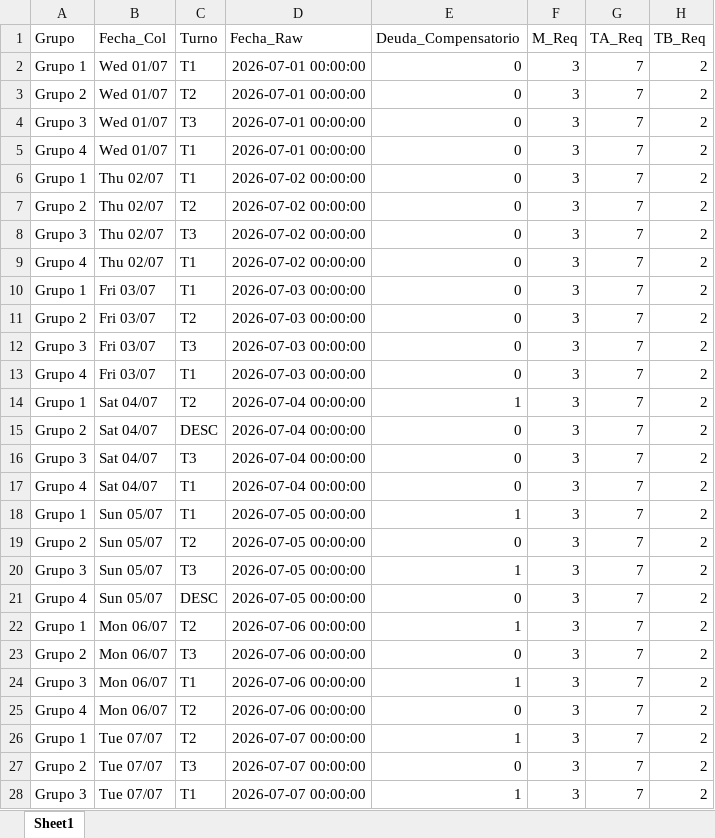
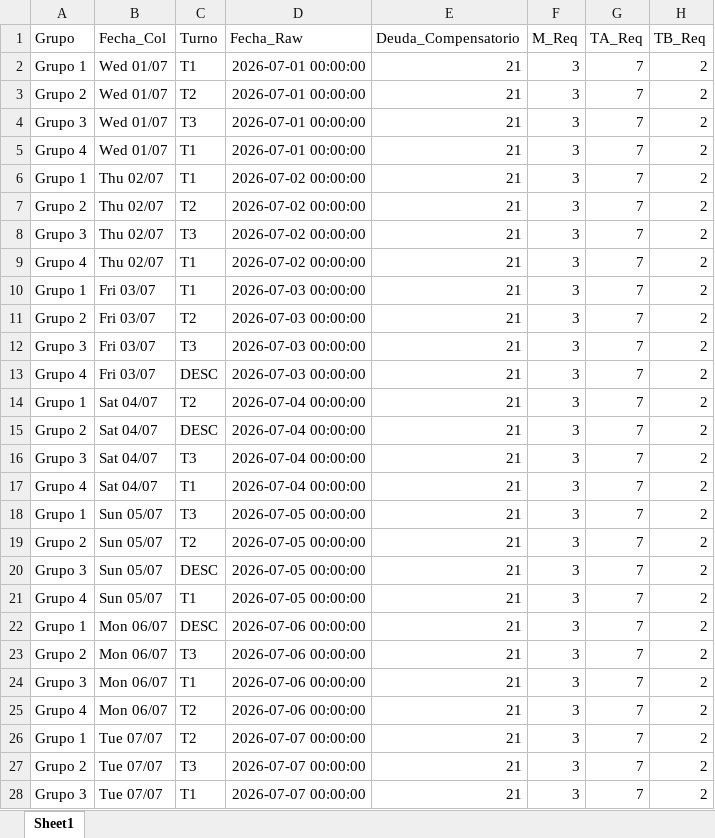
Before and after one commit to RichGuep/MovilGo, an Excel workbook: malla_historica.xlsx, sheet Sheet1, drawn as a sheet; only a part is shown; values as stored, in another font and other column widths than the file's, no borders; the diff covers the shown part only; the diff names each change by its address in the sheet, - before the commit and + after, or states it on an @@ line.

Commit message:
Update Malla Staffing

```diff
--- a/malla_historica.xlsx (sheet Sheet1)
+++ b/malla_historica.xlsx (sheet Sheet1)
-E2:E13 (Deuda_Compensatorio): 0
+E2:E13 (Deuda_Compensatorio): 21
-C13 (Turno): T1
+C13 (Turno): DESC
-E14 (Deuda_Compensatorio): 1
+E14 (Deuda_Compensatorio): 21
-E15:E17 (Deuda_Compensatorio): 0
+E15:E17 (Deuda_Compensatorio): 21
-C18 (Turno): T1
+C18 (Turno): T3
-E18 (Deuda_Compensatorio): 1
+E18 (Deuda_Compensatorio): 21
-E19 (Deuda_Compensatorio): 0
+E19 (Deuda_Compensatorio): 21
-C20 (Turno): T3
+C20 (Turno): DESC
-E20 (Deuda_Compensatorio): 1
+E20 (Deuda_Compensatorio): 21
-C21 (Turno): DESC
+C21 (Turno): T1
-E21 (Deuda_Compensatorio): 0
+E21 (Deuda_Compensatorio): 21
-C22 (Turno): T2
+C22 (Turno): DESC
-E22 (Deuda_Compensatorio): 1
+E22 (Deuda_Compensatorio): 21
-E23 (Deuda_Compensatorio): 0
+E23 (Deuda_Compensatorio): 21
-E24 (Deuda_Compensatorio): 1
+E24 (Deuda_Compensatorio): 21
-E25 (Deuda_Compensatorio): 0
+E25 (Deuda_Compensatorio): 21
-E26 (Deuda_Compensatorio): 1
+E26 (Deuda_Compensatorio): 21
-E27 (Deuda_Compensatorio): 0
+E27 (Deuda_Compensatorio): 21
-E28 (Deuda_Compensatorio): 1
+E28 (Deuda_Compensatorio): 21
```
Also changed, not shown: 821 edited cells elsewhere in this sheet.
